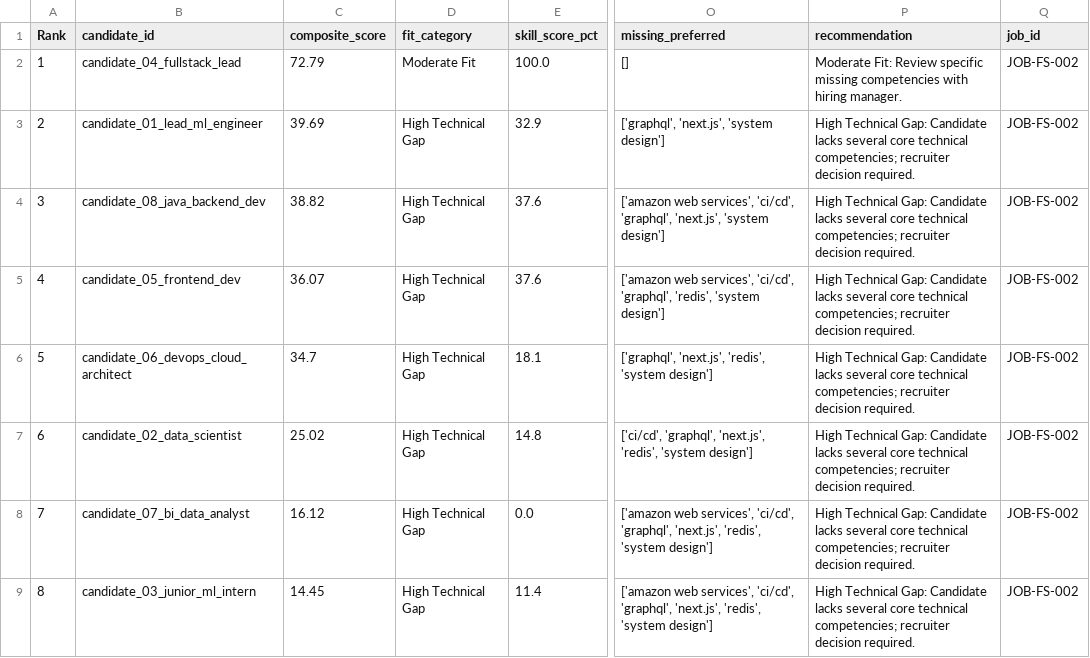
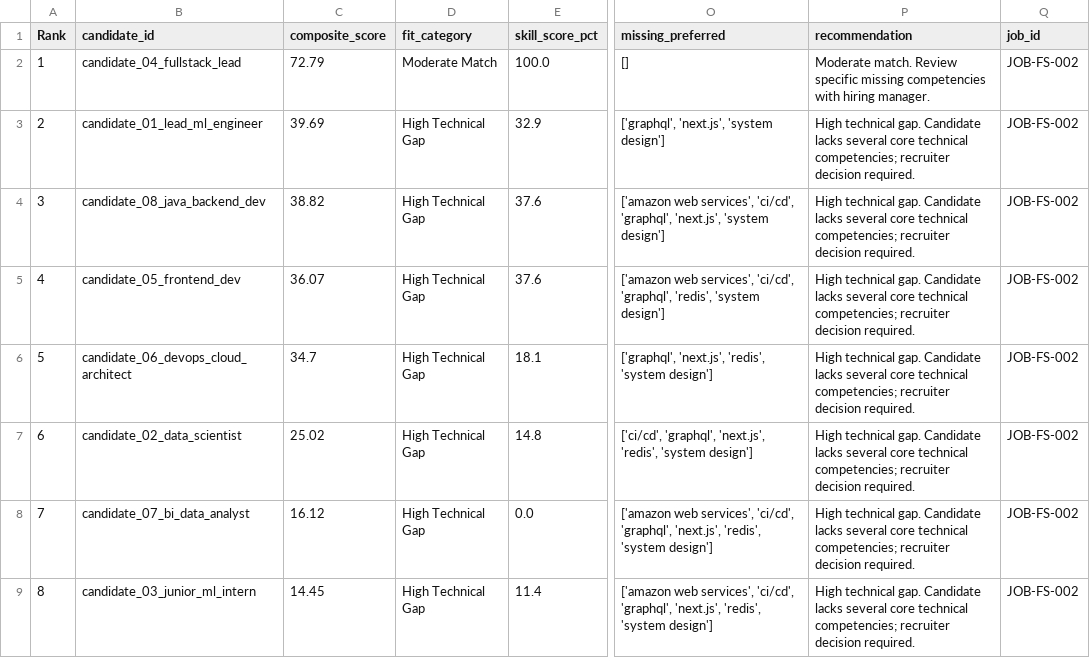
Before and after one commit to Jhansi48/FUTURE_ML_03, a CSV file: outputs/metrics/rankings_job_fs_002.csv, drawn as a sheet; only a part is shown, gaps mark what is left out; the diff names each change by its address in the sheet, - before the commit and + after, or states it on an @@ line.

```diff
--- a/outputs/metrics/rankings_job_fs_002.csv
+++ b/outputs/metrics/rankings_job_fs_002.csv
-D2 (fit_category): Moderate Fit
+D2 (fit_category): Moderate Match
-P2 (recommendation): Moderate Fit: Review specific…
+P2 (recommendation): Moderate match. Review specific…
-P3:P9 (recommendation): High Technical Gap: Candidate lacks…
+P3:P9 (recommendation): High technical gap. Candidate lacks…
```
Also changed, not shown: outputs/metrics/rankings_all_roles.csv, outputs/metrics/rankings_job_do_003.csv, 13 other files.
